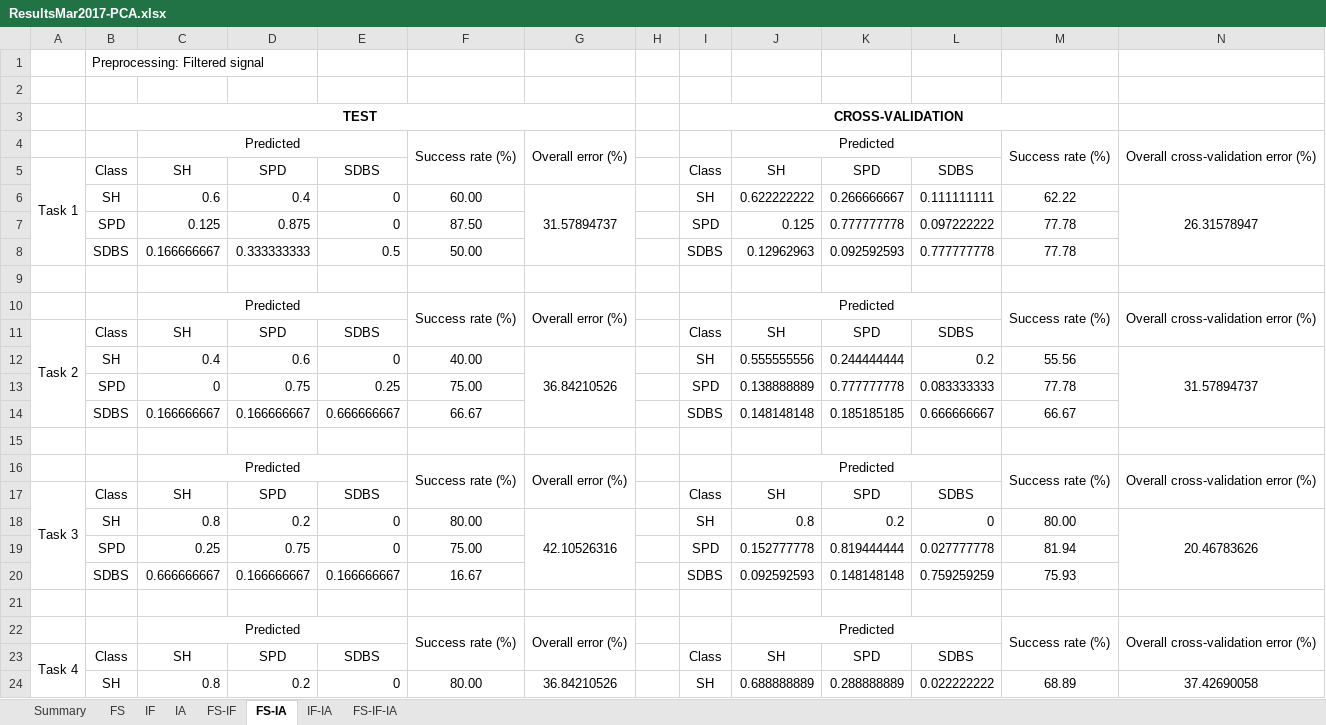
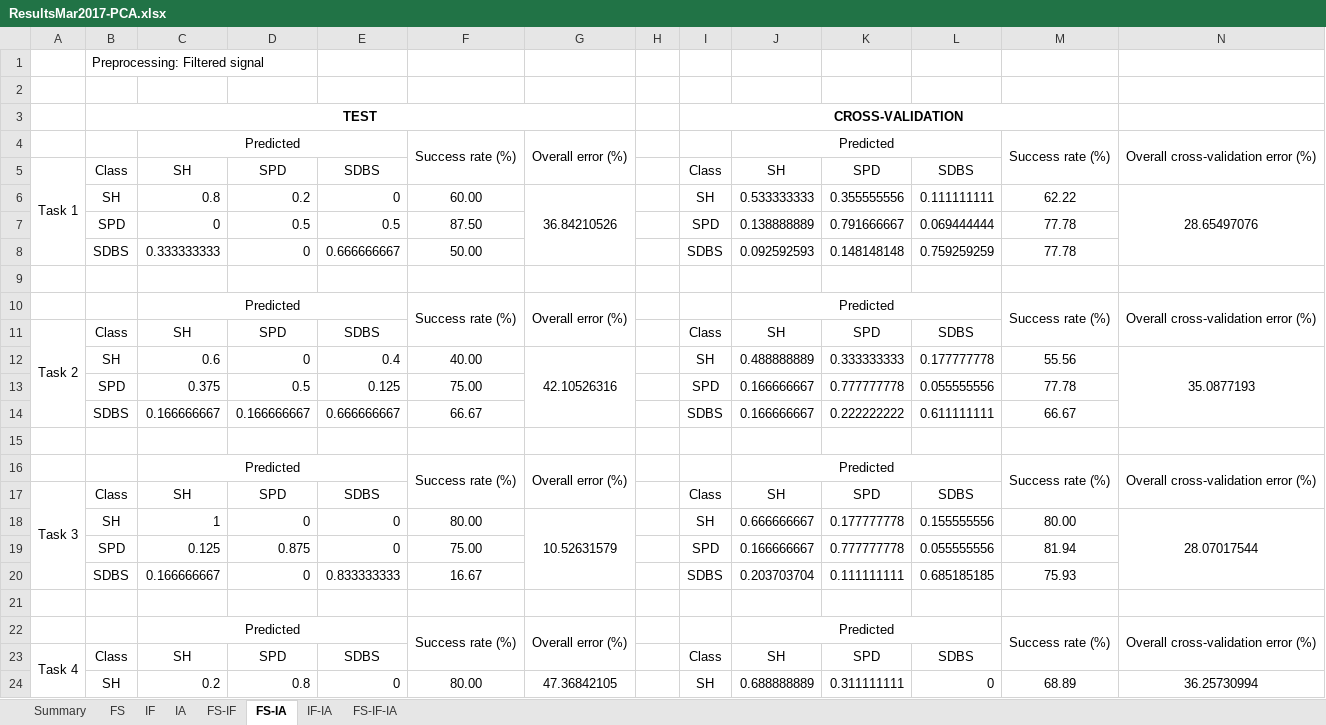
Before and after one commit to oliveirafhm/DR-Toolbox-Benchmark, an Excel workbook: PaperNeural/Results/ResultsMar2017-PCA.xlsx, sheet FS-IA, drawn as a sheet; only a part is shown; values as stored, in another font and other column widths than the file's, no borders; removed rows and columns are numbered as before the commit, all else as after; the diff covers the shown part only; the diff names each change by its address in the sheet, - before the commit and + after, or states it on an @@ line.

```diff
--- a/PaperNeural/Results/ResultsMar2017-PCA.xlsx (sheet FS-IA)
+++ b/PaperNeural/Results/ResultsMar2017-PCA.xlsx (sheet FS-IA)
-C6: 0.6
+C6: 0.8
-D6: 0.4
+D6: 0.2
-G6: 31.57894737
+G6: 36.84210526
-J6: 0.622222222
+J6: 0.533333333
-K6: 0.266666667
+K6: 0.355555556
-N6: 26.31578947
+N6: 28.65497076
-row 7:  | SPD | 0.125 | 0.875 | 0 | 87.50 |  |  | SPD | 0.125 | 0.777777778 | 0.097222222 | 77.78
-row 8:  | SDBS | 0.166666667 | 0.333333333 | 0.5 | 50.00 |  |  | SDBS | 0.12962963 | 0.092592593 | 0.777777778 | 77.78
+row 7:  | SPD | 0 | 0.5 | 0.5 | 87.50 |  |  | SPD | 0.138888889 | 0.791666667 | 0.069444444 | 77.78
+row 8:  | SDBS | 0.333333333 | 0 | 0.666666667 | 50.00 |  |  | SDBS | 0.092592593 | 0.148148148 | 0.759259259 | 77.78
-row 12:  | SH | 0.4 | 0.6 | 0 | 40.00 | 36.84210526 |  | SH | 0.555555556 | 0.244444444 | 0.2 | 55.56 | 31.57894737
-row 13:  | SPD | 0 | 0.75 | 0.25 | 75.00 |  |  | SPD | 0.138888889 | 0.777777778 | 0.083333333 | 77.78
+row 12:  | SH | 0.6 | 0 | 0.4 | 40.00 | 42.10526316 |  | SH | 0.488888889 | 0.333333333 | 0.177777778 | 55.56 | 35.0877193
+row 13:  | SPD | 0.375 | 0.5 | 0.125 | 75.00 |  |  | SPD | 0.166666667 | 0.777777778 | 0.055555556 | 77.78
-J14: 0.148148148
+J14: 0.166666667
-K14: 0.185185185
+K14: 0.222222222
-L14: 0.666666667
+L14: 0.611111111
-row 18:  | SH | 0.8 | 0.2 | 0 | 80.00 | 42.10526316 |  | SH | 0.8 | 0.2 | 0 | 80.00 | 20.46783626
-row 19:  | SPD | 0.25 | 0.75 | 0 | 75.00 |  |  | SPD | 0.152777778 | 0.819444444 | 0.027777778 | 81.94
-row 20:  | SDBS | 0.666666667 | 0.166666667 | 0.166666667 | 16.67 |  |  | SDBS | 0.092592593 | 0.148148148 | 0.759259259 | 75.93
+row 18:  | SH | 1 | 0 | 0 | 80.00 | 10.52631579 |  | SH | 0.666666667 | 0.177777778 | 0.155555556 | 80.00 | 28.07017544
+row 19:  | SPD | 0.125 | 0.875 | 0 | 75.00 |  |  | SPD | 0.166666667 | 0.777777778 | 0.055555556 | 81.94
+row 20:  | SDBS | 0.166666667 | 0 | 0.833333333 | 16.67 |  |  | SDBS | 0.203703704 | 0.111111111 | 0.685185185 | 75.93
-C24: 0.8
+C24: 0.2
-D24: 0.2
+D24: 0.8
-G24: 36.84210526
+G24: 47.36842105
-K24: 0.288888889
+K24: 0.311111111
-L24: 0.022222222
+L24: 0
-N24: 37.42690058
+N24: 36.25730994
```
Also changed, not shown: 9 edited cells elsewhere in this sheet, sheet FS, sheet IF-IA, sheet IA, sheet FS-IF-IA, sheet FS-IF, sheet IF, PaperNeural/Results/ResultsMar2017-Empty.xlsx, PaperNeural/Results/ResultsMar2017-Sammon_MI_1000_LR_0.3.xlsx, 45 other files.
